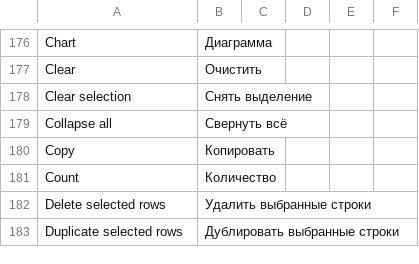
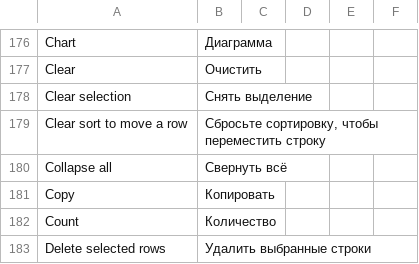
Before and after one commit to Dinext-pro/dinext-common, a CSV file: dinext_common/translations/ru.csv, drawn as a sheet; only a part is shown, gaps mark what is left out; the shorter side is filled out with more unchanged rows.

Commit message:
feat(table): restore order after sort
Clearing sort must put the tree back. Optional blockWhenSorted locks the DnD handle.

```diff
--- a/dinext_common/translations/ru.csv
+++ b/dinext_common/translations/ru.csv
@@ -178,2 +178,3 @@
 "Clear selection","Снять выделение",""
+"Clear sort to move a row","Сбросьте сортировку, чтобы переместить строку",""
 "Collapse all","Свернуть всё",""
```
Also changed, not shown: 6 other files.
